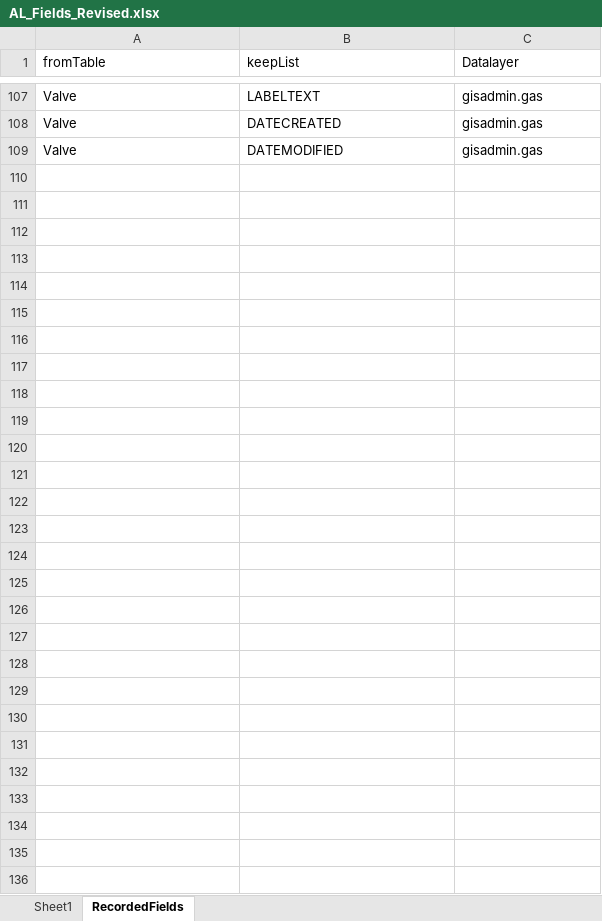
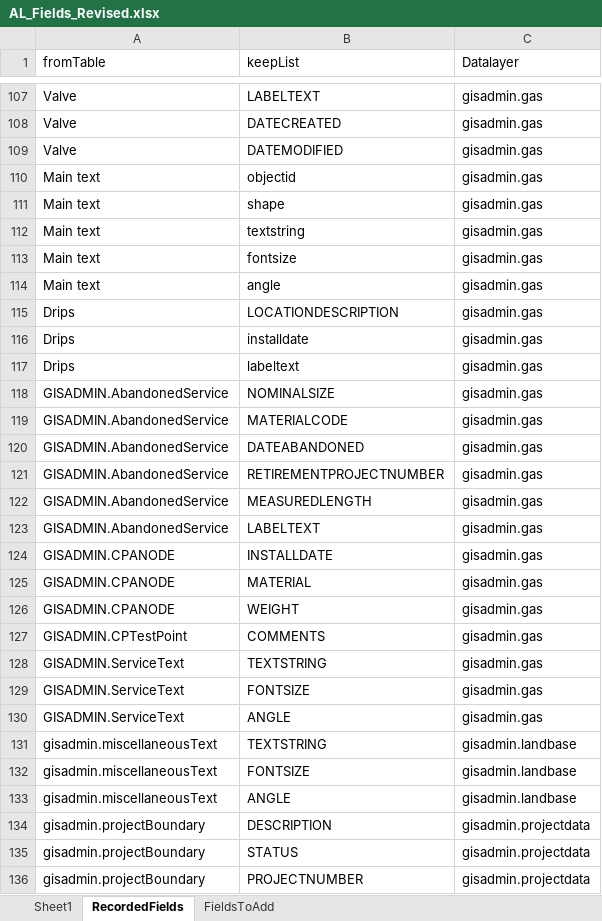
Before and after one commit to SpireBadger/USIC, an Excel workbook: AL_Fields_Revised.xlsx, sheet RecordedFields, drawn as a sheet; only a part is shown, gaps mark what is left out; values as stored, in another font and other column widths than the file's, no borders; conditional formats and table styles not drawn; the diff names each change by its address in the sheet, - before the commit and + after, or states it on an @@ line.

Commit message:
update: New fields added and marked as added.

```diff
--- a/AL_Fields_Revised.xlsx (sheet RecordedFields)
+++ b/AL_Fields_Revised.xlsx (sheet RecordedFields)
+sheet tab: FieldsToAdd
+row 110: Main text | objectid | gisadmin.gas
+row 111: Main text | shape | gisadmin.gas
+row 112: Main text | textstring | gisadmin.gas
+row 113: Main text | fontsize | gisadmin.gas
+row 114: Main text | angle | gisadmin.gas
+row 115: Drips | LOCATIONDESCRIPTION | gisadmin.gas
+row 116: Drips | installdate | gisadmin.gas
+row 117: Drips | labeltext | gisadmin.gas
+row 118: GISADMIN.AbandonedService | NOMINALSIZE | gisadmin.gas
+row 119: GISADMIN.AbandonedService | MATERIALCODE | gisadmin.gas
+row 120: GISADMIN.AbandonedService | DATEABANDONED | gisadmin.gas
+row 121: GISADMIN.AbandonedService | RETIREMENTPROJECTNUMBER | gisadmin.gas
+row 122: GISADMIN.AbandonedService | MEASUREDLENGTH | gisadmin.gas
+row 123: GISADMIN.AbandonedService | LABELTEXT | gisadmin.gas
+row 124: GISADMIN.CPANODE | INSTALLDATE | gisadmin.gas
+row 125: GISADMIN.CPANODE | MATERIAL | gisadmin.gas
+row 126: GISADMIN.CPANODE | WEIGHT | gisadmin.gas
+row 127: GISADMIN.CPTestPoint | COMMENTS | gisadmin.gas
+row 128: GISADMIN.ServiceText | TEXTSTRING | gisadmin.gas
+row 129: GISADMIN.ServiceText | FONTSIZE | gisadmin.gas
+row 130: GISADMIN.ServiceText | ANGLE | gisadmin.gas
+row 131: gisadmin.miscellaneousText | TEXTSTRING | gisadmin.landbase
+row 132: gisadmin.miscellaneousText | FONTSIZE | gisadmin.landbase
+row 133: gisadmin.miscellaneousText | ANGLE | gisadmin.landbase
+row 134: gisadmin.projectBoundary | DESCRIPTION | gisadmin.projectdata
+row 135: gisadmin.projectBoundary | STATUS | gisadmin.projectdata
+row 136: gisadmin.projectBoundary | PROJECTNUMBER | gisadmin.projectdata
```
